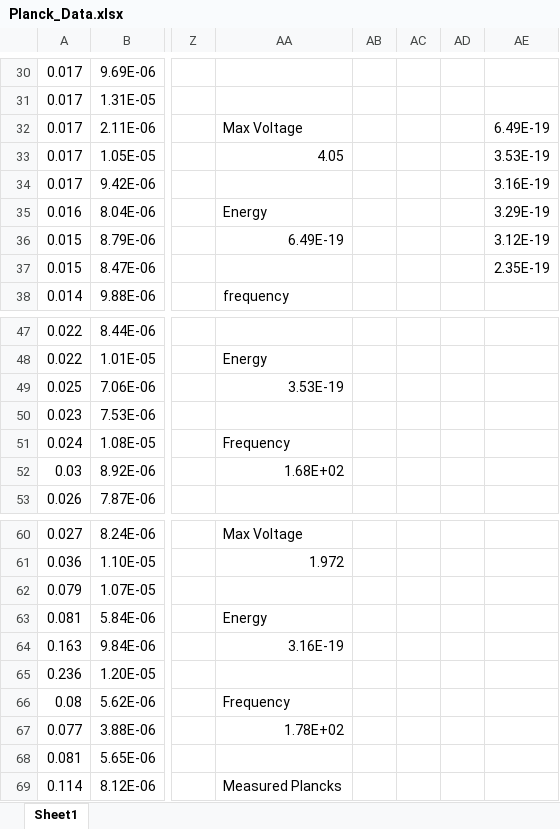
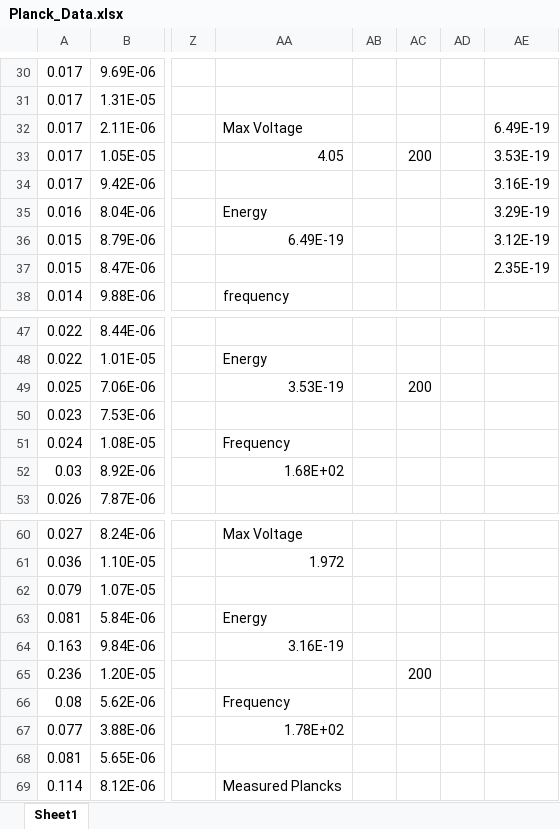
Before and after one commit to starkc1/Fall_2018_Homework, an Excel workbook: PS-250/Planck_Lab/Planck_Data.xlsx, sheet Sheet1, drawn as a sheet; only a part is shown, gaps mark what is left out; values as stored, in another font and other column widths than the file's, no borders; charts and pictures not drawn; the diff names each change by its address in the sheet, - before the commit and + after, or states it on an @@ line.

```diff
--- a/PS-250/Planck_Lab/Planck_Data.xlsx (sheet Sheet1)
+++ b/PS-250/Planck_Lab/Planck_Data.xlsx (sheet Sheet1)
-AC33: (empty)
+AC33: 200
-AC49: (empty)
+AC49: 200
-AC65: (empty)
+AC65: 200
```
Also changed, not shown: charts or pictures, 1 other file.
